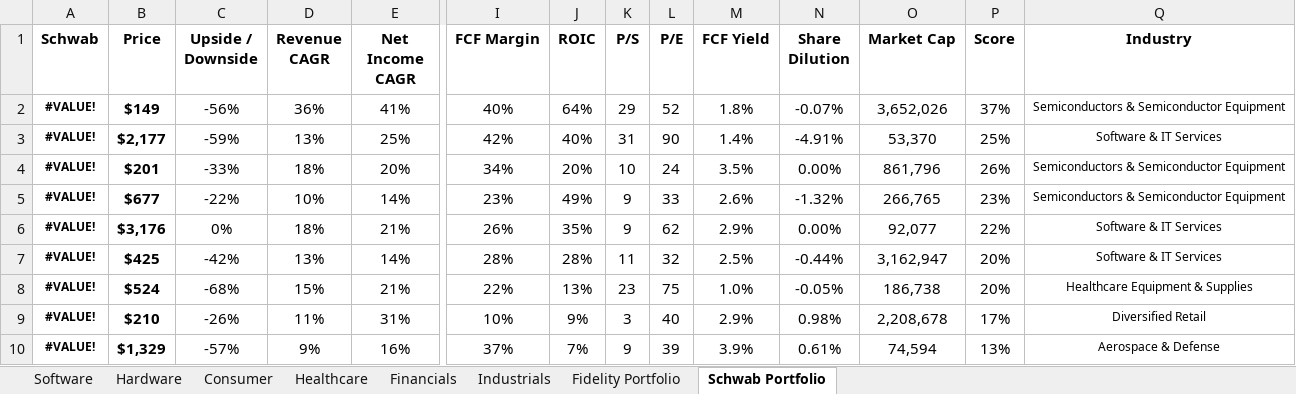
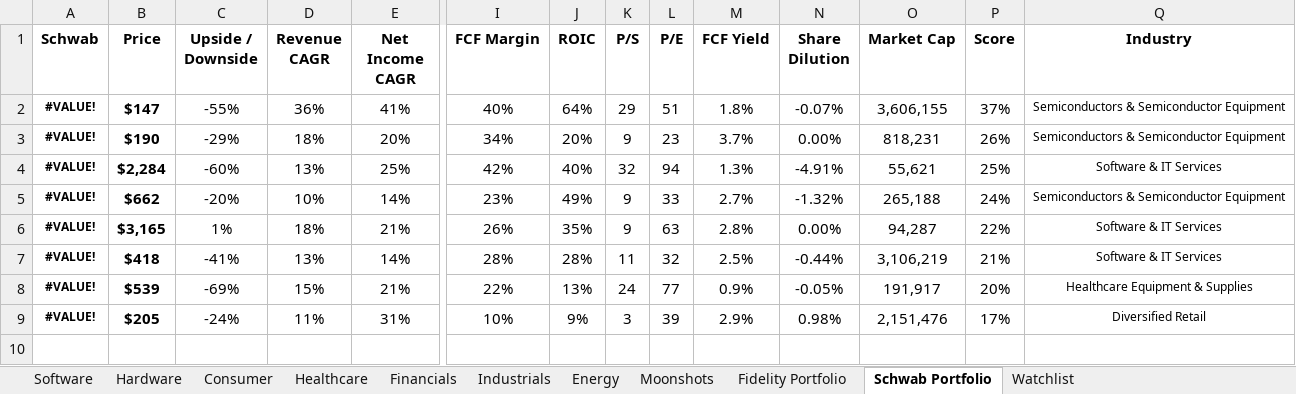
Before and after one commit to avidesai/stocks, an Excel workbook: Dashboard.xlsx, sheet Schwab Portfolio, drawn as a sheet; only a part is shown, gaps mark what is left out; values as stored, in another font and other column widths than the file's, no borders; conditional formats not drawn; removed rows and columns are numbered as before the commit, all else as after; rows hold the shown columns only; the diff names each change by its address in the sheet, - before the commit and + after, or states it on an @@ line.

```diff
--- a/Dashboard.xlsx (sheet Schwab Portfolio)
+++ b/Dashboard.xlsx (sheet Schwab Portfolio)
+sheet tab: Energy
+sheet tab: Moonshots
+sheet tab: Watchlist
-B2 (Price): $149
+B2 (Price): $147
-C2 (Upside / Downside): -56%
+C2 (Upside / Downside): -55%
-L2 (P/E): 52
+L2 (P/E): 51
-O2 (Market Cap): 3,652,026
+O2 (Market Cap): 3,606,155
-row 3: #VALUE! | $2,177 | -59% | 13% | 25% | 42% | 40% | 31 | 90 | 1.4% | -4.91% | 53,370 | 25% | Software & IT Services
-B3 (Price): $201
+B3 (Price): $190
-C3 (Upside / Downside): -33%
+C3 (Upside / Downside): -29%
-K3 (P/S): 10
+K3 (P/S): 9
-L3 (P/E): 24
+L3 (P/E): 23
-M3 (FCF Yield): 3.5%
+M3 (FCF Yield): 3.7%
-O3 (Market Cap): 861,796
+O3 (Market Cap): 818,231
+row 4: #VALUE! | $2,284 | -60% | 13% | 25% | 42% | 40% | 32 | 94 | 1.3% | -4.91% | 55,621 | 25% | Software & IT Services
-B5 (Price): $677
+B5 (Price): $662
-C5 (Upside / Downside): -22%
+C5 (Upside / Downside): -20%
-M5 (FCF Yield): 2.6%
+M5 (FCF Yield): 2.7%
-O5 (Market Cap): 266,765
+O5 (Market Cap): 265,188
-P5 (Score): 23%
+P5 (Score): 24%
-B6 (Price): $3,176
+B6 (Price): $3,165
-C6 (Upside / Downside): 0%
+C6 (Upside / Downside): 1%
-L6 (P/E): 62
+L6 (P/E): 63
-M6 (FCF Yield): 2.9%
+M6 (FCF Yield): 2.8%
-O6 (Market Cap): 92,077
+O6 (Market Cap): 94,287
-B7 (Price): $425
+B7 (Price): $418
-C7 (Upside / Downside): -42%
+C7 (Upside / Downside): -41%
-O7 (Market Cap): 3,162,947
+O7 (Market Cap): 3,106,219
-P7 (Score): 20%
+P7 (Score): 21%
-B8 (Price): $524
+B8 (Price): $539
-C8 (Upside / Downside): -68%
+C8 (Upside / Downside): -69%
-K8 (P/S): 23
+K8 (P/S): 24
-L8 (P/E): 75
+L8 (P/E): 77
-M8 (FCF Yield): 1.0%
+M8 (FCF Yield): 0.9%
-O8 (Market Cap): 186,738
+O8 (Market Cap): 191,917
-B9 (Price): $210
+B9 (Price): $205
-C9 (Upside / Downside): -26%
+C9 (Upside / Downside): -24%
-L9 (P/E): 40
+L9 (P/E): 39
-O9 (Market Cap): 2,208,678
+O9 (Market Cap): 2,151,476
-row 10: #VALUE! | $1,329 | -57% | 9% | 16% | 37% | 7% | 9 | 39 | 3.9% | 0.61% | 74,594 | 13% | Aerospace & Defense
```
Also changed, not shown: sheet Fidelity Portfolio, sheet Industrials, sheet Software, sheet Financials, sheet Hardware, sheet Healthcare, 1 more sheet, formulas that keep their value, Defense/PSN.xlsx, Financials/EVR.xlsx, 57 other files.
